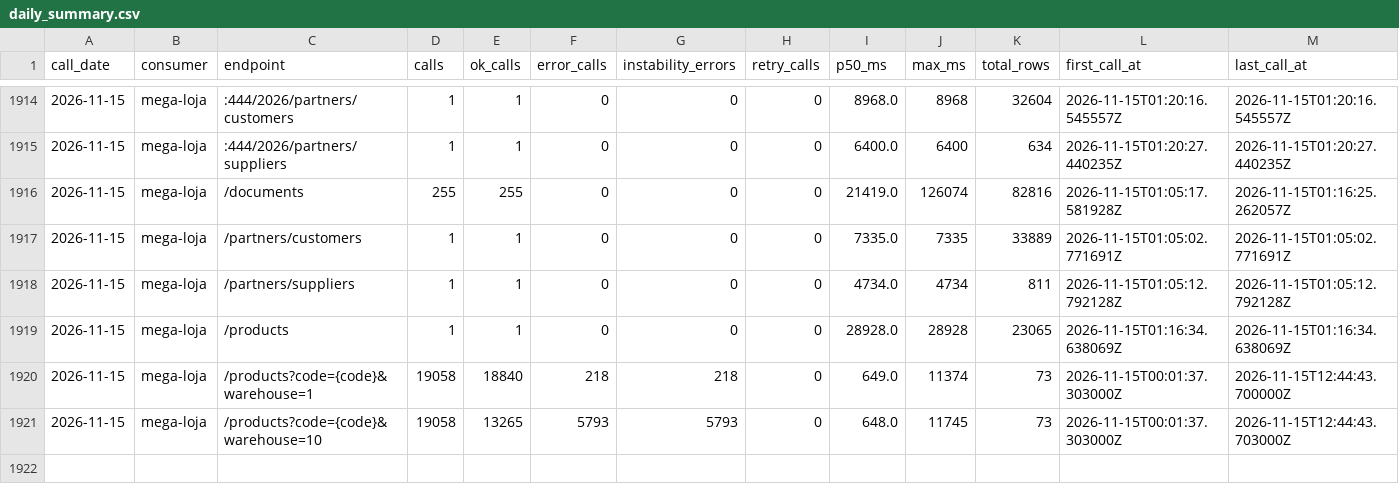
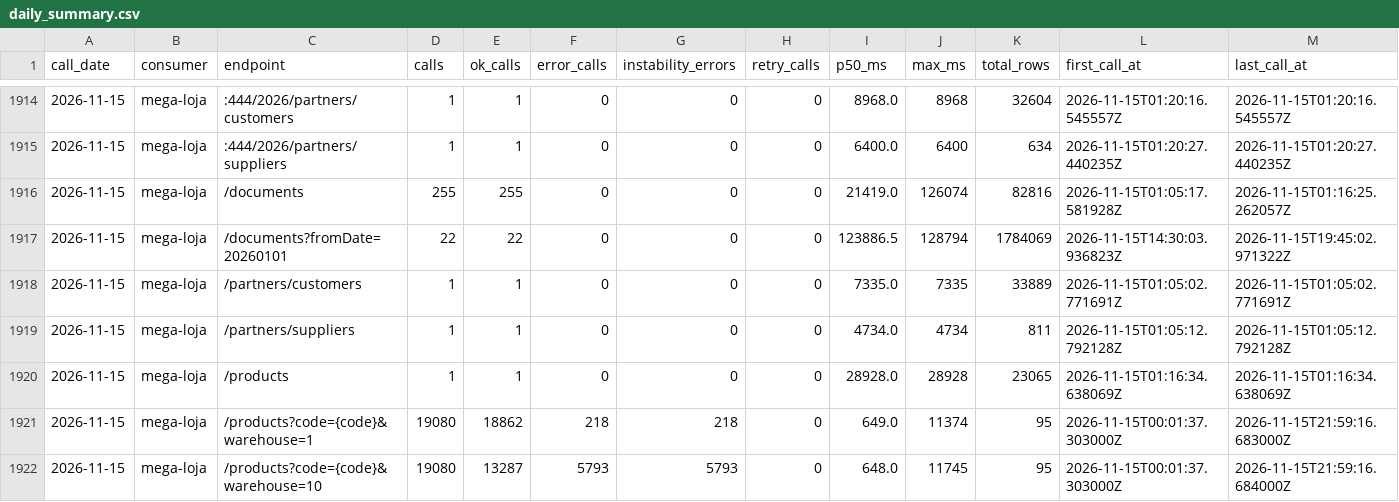
Before and after one commit to xxffoottxx/artsoft-call-log, a CSV file: daily_summary.csv, drawn as a sheet; only a part is shown, gaps mark what is left out.

Commit message:
call-log 2026-11-15: 38443 calls, 6011 errors; box 28474 reads, 7 writes

```diff
--- a/daily_summary.csv
+++ b/daily_summary.csv
@@ -1916,2 +1916,3 @@ call_date,consumer,endpoint,calls,ok_calls,error_calls,instability_errors,retry_
 2026-11-15,mega-loja,/documents,255,255,0,0,0,21419.0,126074,82816,2026-11-15T01:05:17.581928Z,2026-11-15T01:16:25.262057Z
+2026-11-15,mega-loja,/documents?fromDate=20260101,22,22,0,0,0,123886.5,128794,1784069,2026-11-15T14:30:03.936823Z,2026-11-15T19:45:02.971322Z
 2026-11-15,mega-loja,/partners/customers,1,1,0,0,0,7335.0,7335,33889,2026-11-15T01:05:02.771691Z,2026-11-15T01:05:02.771691Z
@@ -1919,3 +1920,3 @@ call_date,consumer,endpoint,calls,ok_calls,error_calls,instability_errors,retry_
 2026-11-15,mega-loja,/products,1,1,0,0,0,28928.0,28928,23065,2026-11-15T01:16:34.638069Z,2026-11-15T01:16:34.638069Z
-2026-11-15,mega-loja,/products?code={code}&warehouse=1,19058,18840,218,218,0,649.0,11374,73,2026-11-15T00:01:37.303000Z,2026-11-15T12:44:43.700000Z
-2026-11-15,mega-loja,/products?code={code}&warehouse=10,19058,13265,5793,5793,0,648.0,11745,73,2026-11-15T00:01:37.303000Z,2026-11-15T12:44:43.703000Z
+2026-11-15,mega-loja,/products?code={code}&warehouse=1,19080,18862,218,218,0,649.0,11374,95,2026-11-15T00:01:37.303000Z,2026-11-15T21:59:16.683000Z
+2026-11-15,mega-loja,/products?code={code}&warehouse=10,19080,13287,5793,5793,0,648.0,11745,95,2026-11-15T00:01:37.303000Z,2026-11-15T21:59:16.684000Z
```
Also changed, not shown: caixa_resumo.csv, 2 other files.
